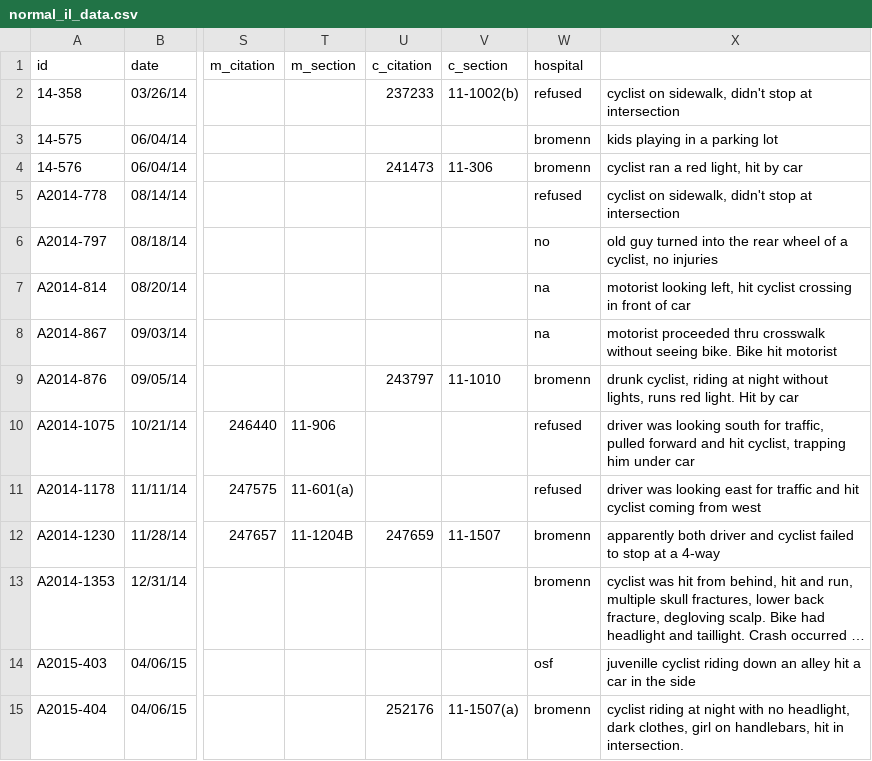
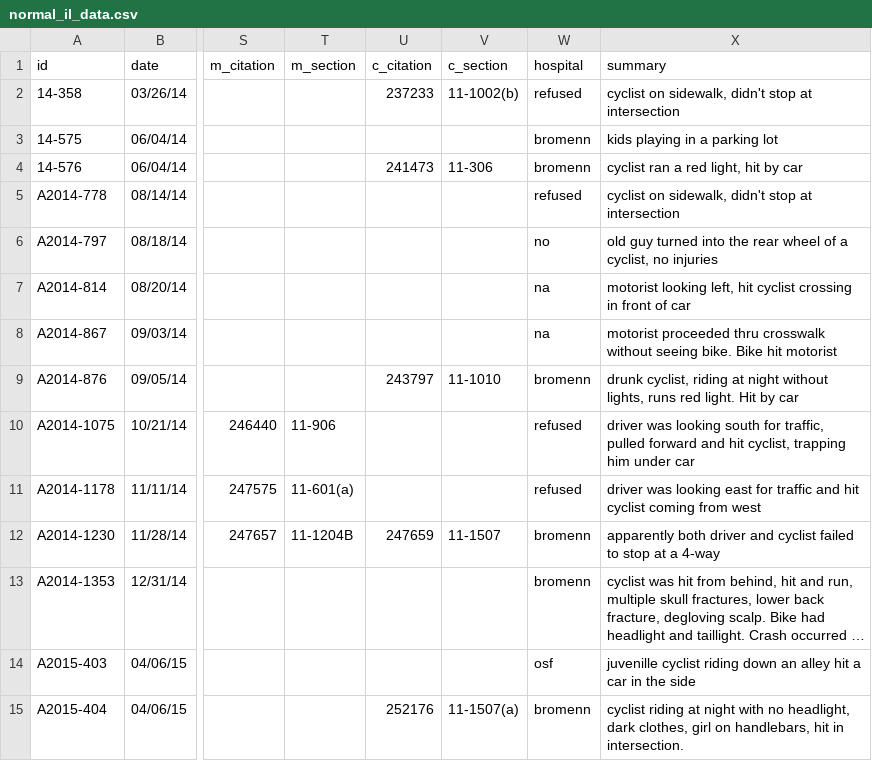
Before and after one commit to mbernico/mclean_bike_safety, a CSV file: normal_il_data.csv, drawn as a sheet; only a part is shown, gaps mark what is left out; long unchanged cells end in …; the diff names each change by its address in the sheet, - before the commit and + after, or states it on an @@ line.

Commit message:
added normal_il csv

```diff
--- a/normal_il_data.csv
+++ b/normal_il_data.csv
-X1: (empty)
+X1: summary
```
